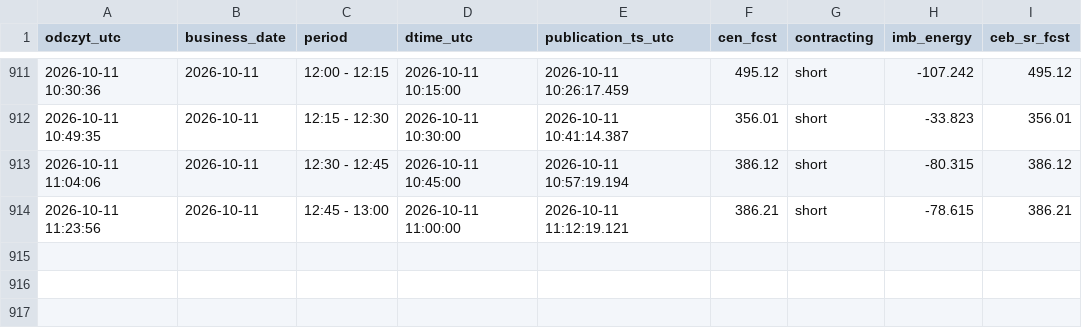
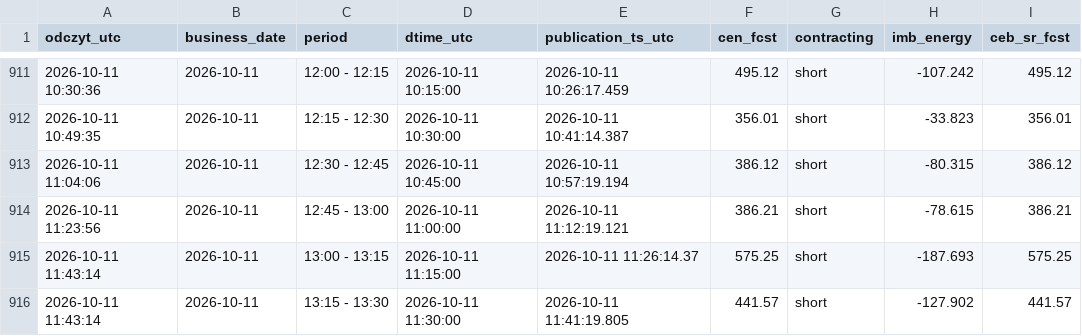
Before and after one commit to AgSon94/rb-cen-monitor, a CSV file: zapis/price-fcst/2026-10.csv, drawn as a sheet; only a part is shown, gaps mark what is left out; the diff names each change by its address in the sheet, - before the commit and + after, or states it on an @@ line.

Commit message:
zapis 2026-10-11 11:43 UTC

```diff
--- a/zapis/price-fcst/2026-10.csv
+++ b/zapis/price-fcst/2026-10.csv
+row 915: 2026-10-11 11:43:14 | 2026-10-11 | 13:00 - 13:15 | 2026-10-11 11:15:00 | 2026-10-11 11:26:14.37 | 575.25 | short | -187.693 | 575.25
+row 916: 2026-10-11 11:43:14 | 2026-10-11 | 13:15 - 13:30 | 2026-10-11 11:30:00 | 2026-10-11 11:41:19.805 | 441.57 | short | -127.902 | 441.57
```
